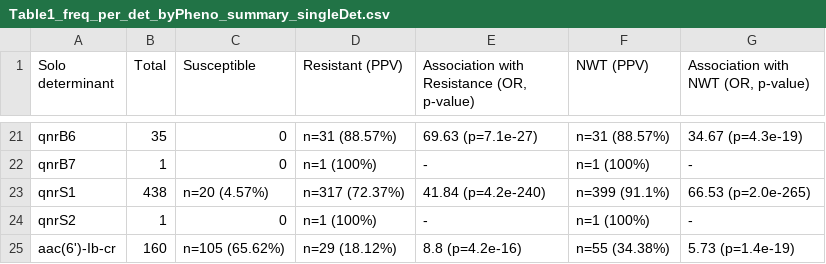
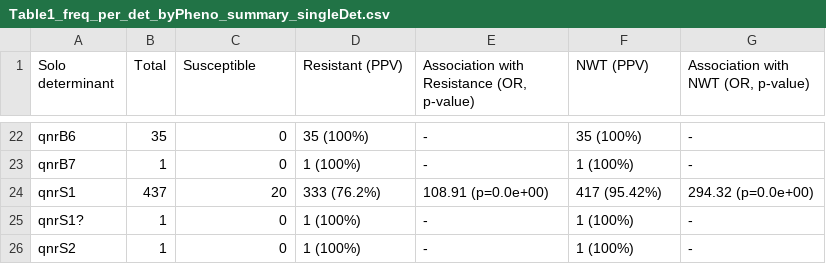
Before and after one commit to klebgenomics/cipropaper, a CSV file: tables/Table1_freq_per_det_byPheno_summary_singleDet.csv, drawn as a sheet; only a part is shown, gaps mark what is left out; removed rows and columns are numbered as before the commit, all else as after; the diff covers the shown part only; the diff names each change by its address in the sheet, - before the commit and + after, or states it on an @@ line.

```diff
--- a/tables/Table1_freq_per_det_byPheno_summary_singleDet.csv
+++ b/tables/Table1_freq_per_det_byPheno_summary_singleDet.csv
-D22 (Resistant (PPV)): n=31 (88.57%)
+D22 (Resistant (PPV)): 35 (100%)
-E22: 69.63 (p=7.1e-27)
+E22: -
-F22 (NWT (PPV)): n=31 (88.57%)
+F22 (NWT (PPV)): 35 (100%)
-G22: 34.67 (p=4.3e-19)
+G22: -
-D23 (Resistant (PPV)): n=1 (100%)
+D23 (Resistant (PPV)): 1 (100%)
-F23 (NWT (PPV)): n=1 (100%)
+F23 (NWT (PPV)): 1 (100%)
-B24 (Total): 438
+B24 (Total): 437
-C24 (Susceptible): n=20 (4.57%)
+C24 (Susceptible): 20
-D24 (Resistant (PPV)): n=317 (72.37%)
+D24 (Resistant (PPV)): 333 (76.2%)
-E24: 41.84 (p=4.2e-240)
+E24: 108.91 (p=0.0e+00)
-F24 (NWT (PPV)): n=399 (91.1%)
+F24 (NWT (PPV)): 417 (95.42%)
-G24: 66.53 (p=2.0e-265)
+G24: 294.32 (p=0.0e+00)
+row 25: qnrS1? | 1 | 0 | 1 (100%) | - | 1 (100%) | -
-D26 (Resistant (PPV)): n=1 (100%)
+D26 (Resistant (PPV)): 1 (100%)
-F26 (NWT (PPV)): n=1 (100%)
+F26 (NWT (PPV)): 1 (100%)
-row 25: aac(6')-Ib-cr | 160 | n=105 (65.62%) | n=29 (18.12%) | 8.8 (p=4.2e-16) | n=55 (34.38%) | 5.73 (p=1.4e-19)
```
Also changed, not shown: 5 added rows, 4 removed rows and 53 edited cells elsewhere in this file, tables/TableS5_freq_per_det_byPheno_summary.csv, 31 other files.
